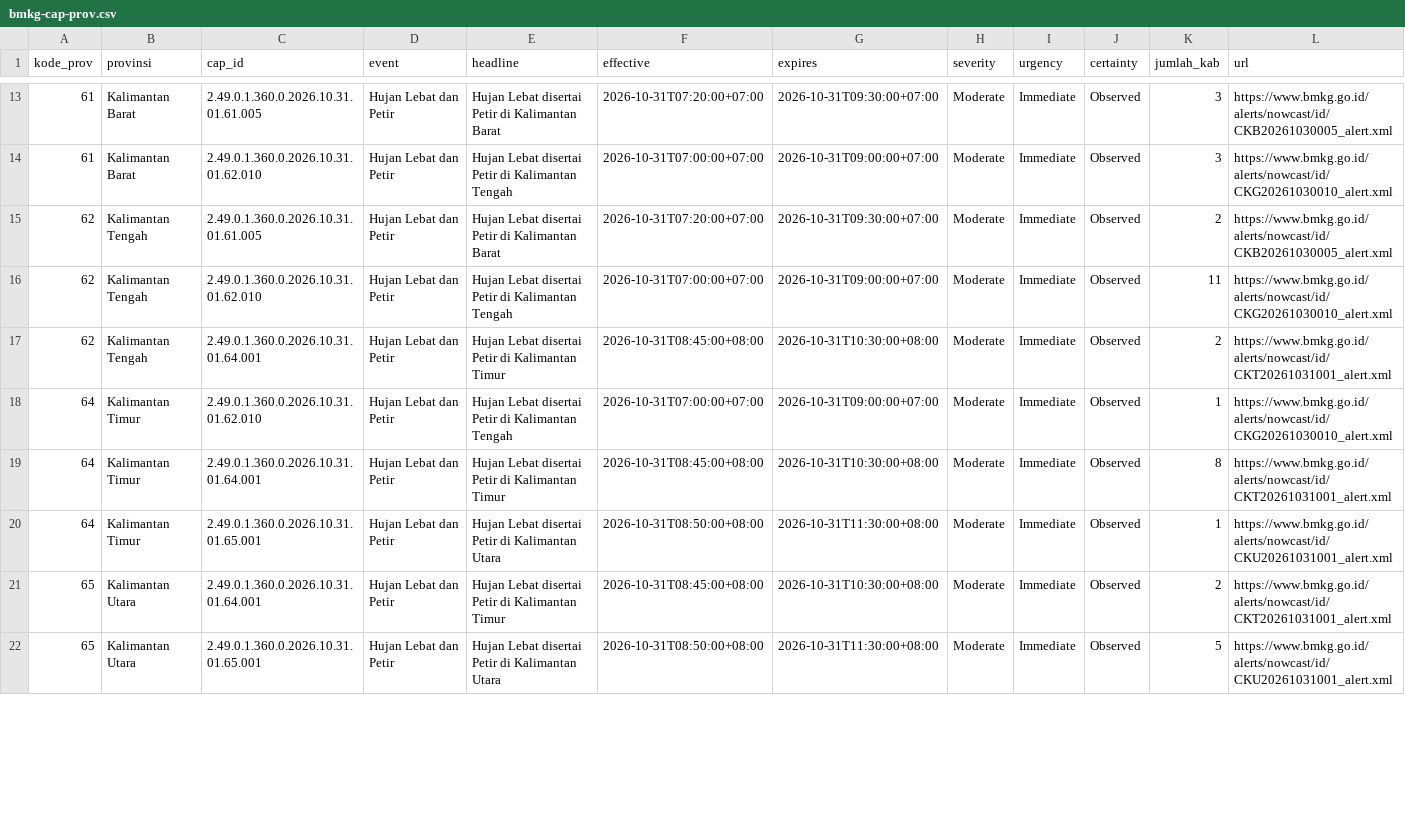
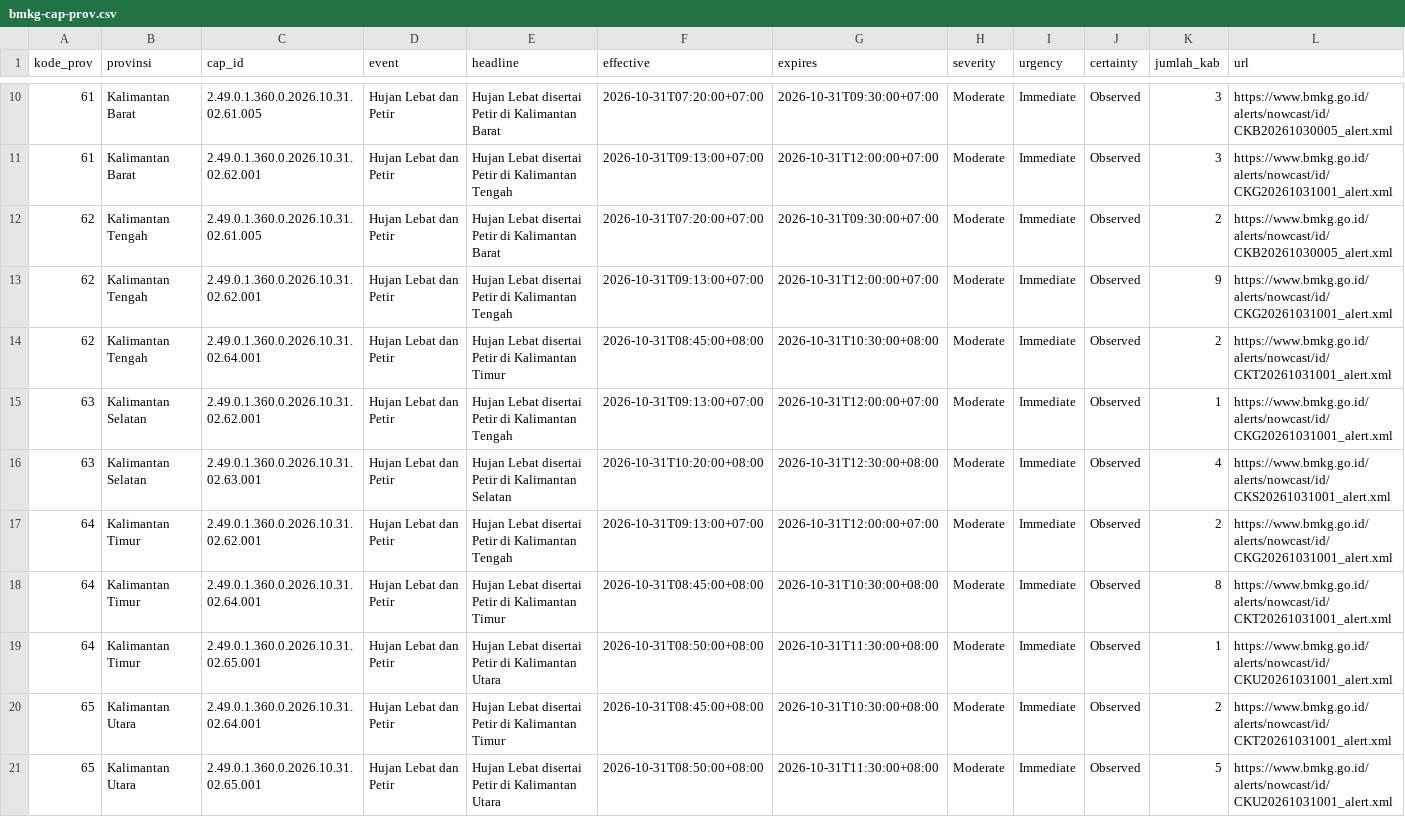
Before and after one commit to pantau-bencana/karhutla-dashboard, a CSV file: data/live/bmkg-cap-prov.csv, drawn as a sheet; only a part is shown, gaps mark what is left out; addresses are those after the commit; the diff covers the shown part only; the diff names each change by its address in the sheet, - before the commit and + after, or states it on an @@ line.

```diff
--- a/data/live/bmkg-cap-prov.csv
+++ b/data/live/bmkg-cap-prov.csv
-C10 (cap_id): 2.49.0.1.360.0.2026.10.31.01.61.005
+C10 (cap_id): 2.49.0.1.360.0.2026.10.31.02.61.005
-C11 (cap_id): 2.49.0.1.360.0.2026.10.31.01.62.010
+C11 (cap_id): 2.49.0.1.360.0.2026.10.31.02.62.001
-F11 (effective): 2026-10-31T07:00:00+07:00
+F11 (effective): 2026-10-31T09:13:00+07:00
-G11 (expires): 2026-10-31T09:00:00+07:00
+G11 (expires): 2026-10-31T12:00:00+07:00
-L11 (url): https://www.bmkg.go.id/alerts/nowcast/id/CKG20261030010_alert.xml
+L11 (url): https://www.bmkg.go.id/alerts/nowcast/id/CKG20261031001_alert.xml
-C12 (cap_id): 2.49.0.1.360.0.2026.10.31.01.61.005
+C12 (cap_id): 2.49.0.1.360.0.2026.10.31.02.61.005
-C13 (cap_id): 2.49.0.1.360.0.2026.10.31.01.62.010
+C13 (cap_id): 2.49.0.1.360.0.2026.10.31.02.62.001
-F13 (effective): 2026-10-31T07:00:00+07:00
+F13 (effective): 2026-10-31T09:13:00+07:00
-G13 (expires): 2026-10-31T09:00:00+07:00
+G13 (expires): 2026-10-31T12:00:00+07:00
-K13 (jumlah_kab): 11
+K13 (jumlah_kab): 9
-L13 (url): https://www.bmkg.go.id/alerts/nowcast/id/CKG20261030010_alert.xml
+L13 (url): https://www.bmkg.go.id/alerts/nowcast/id/CKG20261031001_alert.xml
-C14 (cap_id): 2.49.0.1.360.0.2026.10.31.01.64.001
+C14 (cap_id): 2.49.0.1.360.0.2026.10.31.02.64.001
+row 15: 63 | Kalimantan Selatan | 2.49.0.1.360.0.2026.10.31.02.62.001 | Hujan Lebat dan Petir | Hujan Lebat disertai Petir di Kalimantan Tengah | 2026-10-31T09:13:00+07:00 | 2026-10-31T12:00:00+07:00 | Moderate | Immediate | Observed | 1 | https://www.bmkg.go.id/alerts/nowcast/id/CKG20261031001_alert.xml
+row 16: 63 | Kalimantan Selatan | 2.49.0.1.360.0.2026.10.31.02.63.001 | Hujan Lebat dan Petir | Hujan Lebat disertai Petir di Kalimantan Selatan | 2026-10-31T10:20:00+08:00 | 2026-10-31T12:30:00+08:00 | Moderate | Immediate | Observed | 4 | https://www.bmkg.go.id/alerts/nowcast/id/CKS20261031001_alert.xml
-C17 (cap_id): 2.49.0.1.360.0.2026.10.31.01.62.010
+C17 (cap_id): 2.49.0.1.360.0.2026.10.31.02.62.001
-F17 (effective): 2026-10-31T07:00:00+07:00
+F17 (effective): 2026-10-31T09:13:00+07:00
-G17 (expires): 2026-10-31T09:00:00+07:00
+G17 (expires): 2026-10-31T12:00:00+07:00
-K17 (jumlah_kab): 1
+K17 (jumlah_kab): 2
-L17 (url): https://www.bmkg.go.id/alerts/nowcast/id/CKG20261030010_alert.xml
+L17 (url): https://www.bmkg.go.id/alerts/nowcast/id/CKG20261031001_alert.xml
-C18 (cap_id): 2.49.0.1.360.0.2026.10.31.01.64.001
+C18 (cap_id): 2.49.0.1.360.0.2026.10.31.02.64.001
-C19 (cap_id): 2.49.0.1.360.0.2026.10.31.01.65.001
+C19 (cap_id): 2.49.0.1.360.0.2026.10.31.02.65.001
-C20 (cap_id): 2.49.0.1.360.0.2026.10.31.01.64.001
+C20 (cap_id): 2.49.0.1.360.0.2026.10.31.02.64.001
-C21 (cap_id): 2.49.0.1.360.0.2026.10.31.01.65.001
+C21 (cap_id): 2.49.0.1.360.0.2026.10.31.02.65.001
```
Also changed, not shown: 2 added rows, 5 removed rows and 9 edited cells elsewhere in this file, 5 other files.
